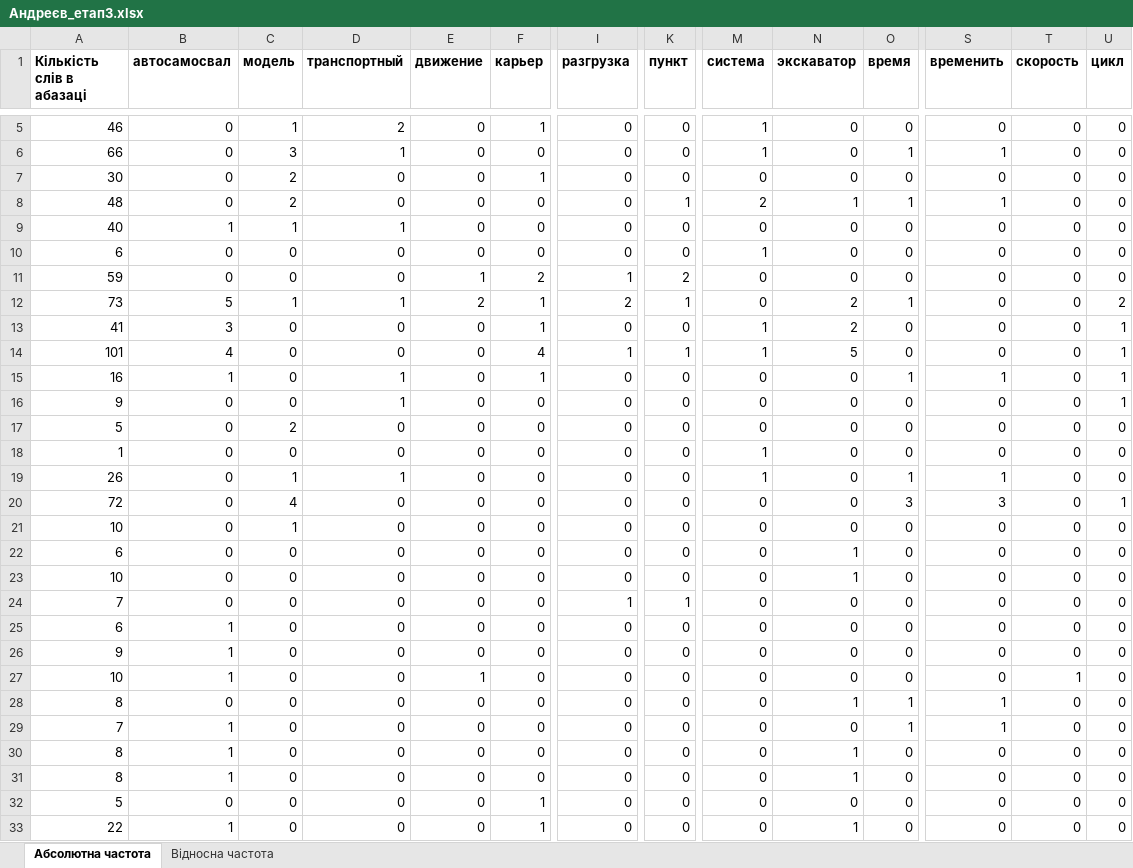
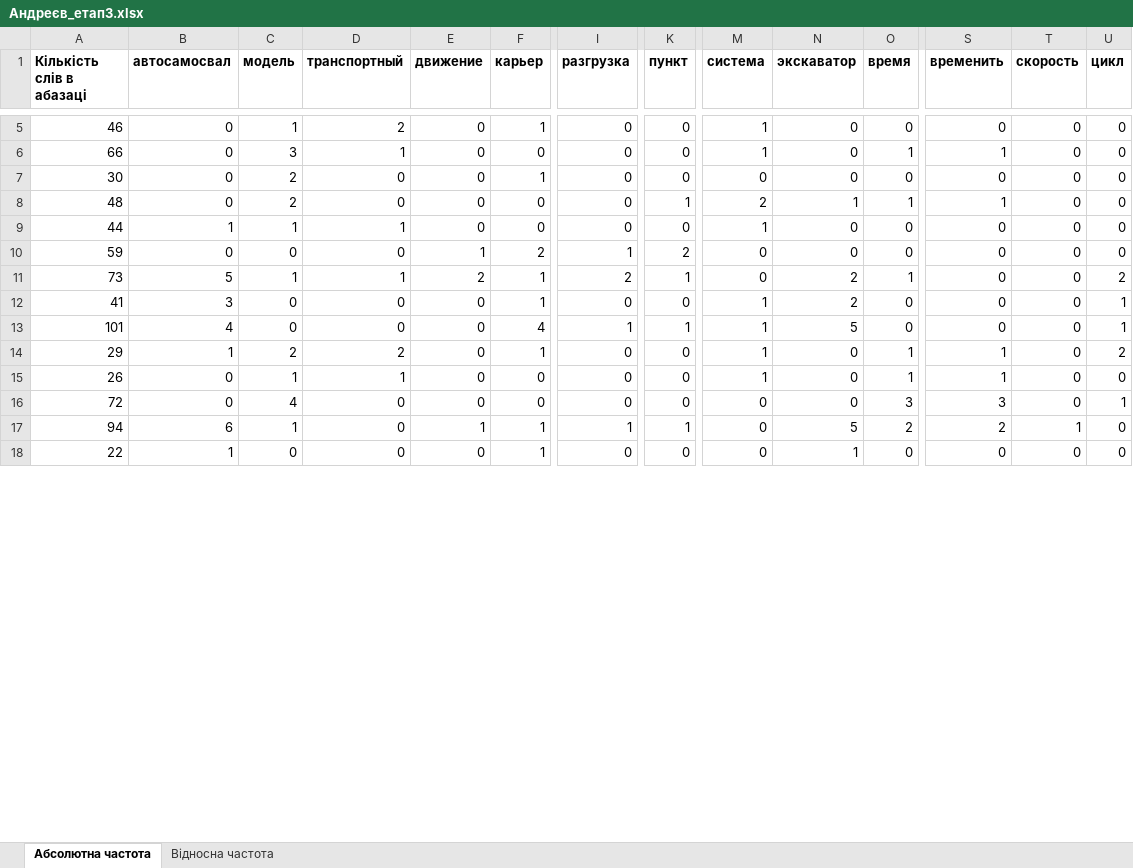
Before and after one commit to PavelAndreyev1337/cleaning-text-stop-words, an Excel workbook: Андреєв_етап3.xlsx, sheet Абсолютна частота, drawn as a sheet; only a part is shown, gaps mark what is left out; values as stored, in another font and other column widths than the file's, no borders; removed rows and columns are numbered as before the commit, all else as after; rows hold the shown columns only; the diff covers the shown part only; the diff names each change by its address in the sheet, - before the commit and + after, or states it on an @@ line.

```diff
--- a/Андреєв_етап3.xlsx (sheet Абсолютна частота)
+++ b/Андреєв_етап3.xlsx (sheet Абсолютна частота)
-A9 (Кількість слів в абазаці): 40
+A9 (Кількість слів в абазаці): 44
-M9 (система): 0
+M9 (система): 1
-row 10: 6 | 0 | 0 | 0 | 0 | 0 | 0 | 0 | 1 | 0 | 0 | 0 | 0 | 0
-A14 (Кількість слів в абазаці): 16
+A14 (Кількість слів в абазаці): 29
-C14 (модель): 0
+C14 (модель): 2
-D14 (транспортный): 1
+D14 (транспортный): 2
-M14 (система): 0
+M14 (система): 1
-U14 (цикл): 1
+U14 (цикл): 2
-row 16: 9 | 0 | 0 | 1 | 0 | 0 | 0 | 0 | 0 | 0 | 0 | 0 | 0 | 1
-row 17: 5 | 0 | 2 | 0 | 0 | 0 | 0 | 0 | 0 | 0 | 0 | 0 | 0 | 0
-row 18: 1 | 0 | 0 | 0 | 0 | 0 | 0 | 0 | 1 | 0 | 0 | 0 | 0 | 0
-A17 (Кількість слів в абазаці): 10
+A17 (Кількість слів в абазаці): 94
-B17 (автосамосвал): 0
+B17 (автосамосвал): 6
-E17 (движение): 0
+E17 (движение): 1
-F17 (карьер): 0
+F17 (карьер): 1
-I17 (разгрузка): 0
+I17 (разгрузка): 1
-K17 (пункт): 0
+K17 (пункт): 1
-N17 (экскаватор): 0
+N17 (экскаватор): 5
-O17 (время): 0
+O17 (время): 2
-S17 (временить): 0
+S17 (временить): 2
-T17 (скорость): 0
+T17 (скорость): 1
-row 22: 6 | 0 | 0 | 0 | 0 | 0 | 0 | 0 | 0 | 1 | 0 | 0 | 0 | 0
-row 23: 10 | 0 | 0 | 0 | 0 | 0 | 0 | 0 | 0 | 1 | 0 | 0 | 0 | 0
-row 24: 7 | 0 | 0 | 0 | 0 | 0 | 1 | 1 | 0 | 0 | 0 | 0 | 0 | 0
-row 25: 6 | 1 | 0 | 0 | 0 | 0 | 0 | 0 | 0 | 0 | 0 | 0 | 0 | 0
-row 26: 9 | 1 | 0 | 0 | 0 | 0 | 0 | 0 | 0 | 0 | 0 | 0 | 0 | 0
-row 27: 10 | 1 | 0 | 0 | 1 | 0 | 0 | 0 | 0 | 0 | 0 | 0 | 1 | 0
-row 28: 8 | 0 | 0 | 0 | 0 | 0 | 0 | 0 | 0 | 1 | 1 | 1 | 0 | 0
-row 29: 7 | 1 | 0 | 0 | 0 | 0 | 0 | 0 | 0 | 0 | 1 | 1 | 0 | 0
-row 30: 8 | 1 | 0 | 0 | 0 | 0 | 0 | 0 | 0 | 1 | 0 | 0 | 0 | 0
-row 31: 8 | 1 | 0 | 0 | 0 | 0 | 0 | 0 | 0 | 1 | 0 | 0 | 0 | 0
-row 32: 5 | 0 | 0 | 0 | 0 | 1 | 0 | 0 | 0 | 0 | 0 | 0 | 0 | 0
```
Also changed, not shown: 1 added row, 51 removed rows and 35 edited cells elsewhere in this sheet, sheet Відносна частота, 1 other file.
